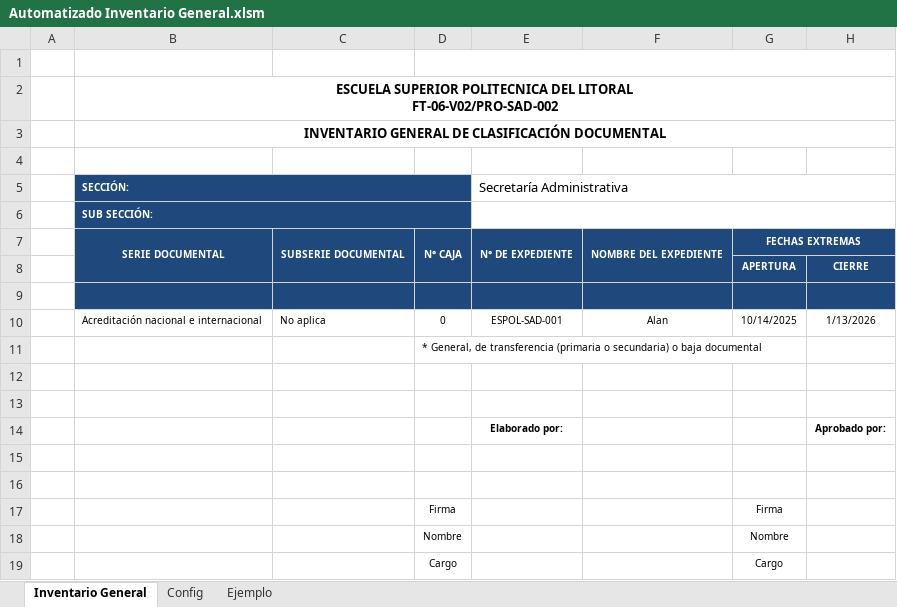
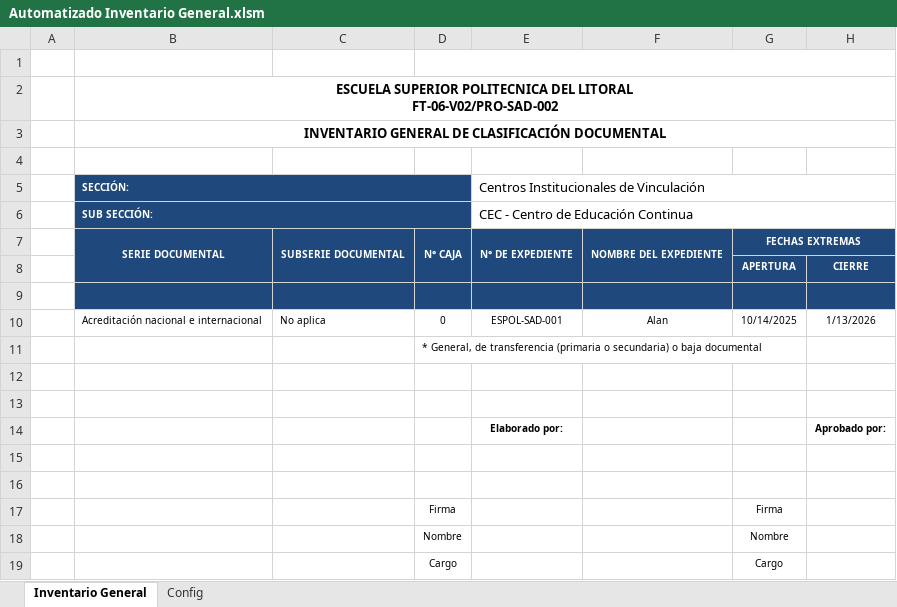
Before and after one commit to alan-am/VBA_automation, an Excel workbook: Automatizado Inventario General.xlsm, sheet Inventario General, drawn as a sheet; only a part is shown; values as stored, in another font and other column widths than the file's, no borders; charts and pictures and table styles not drawn; the diff names each change by its address in the sheet, - before the commit and + after, or states it on an @@ line.

```diff
--- a/Automatizado Inventario General.xlsm (sheet Inventario General)
+++ b/Automatizado Inventario General.xlsm (sheet Inventario General)
-sheet tab: Ejemplo
-E5: Secretaría Administrativa
+E5: Centros Institucionales de Vinculación
-E6: (empty)
+E6: CEC - Centro de Educación Continua
```
Also changed, not shown: sheet Config, charts or pictures, 12 other files.
